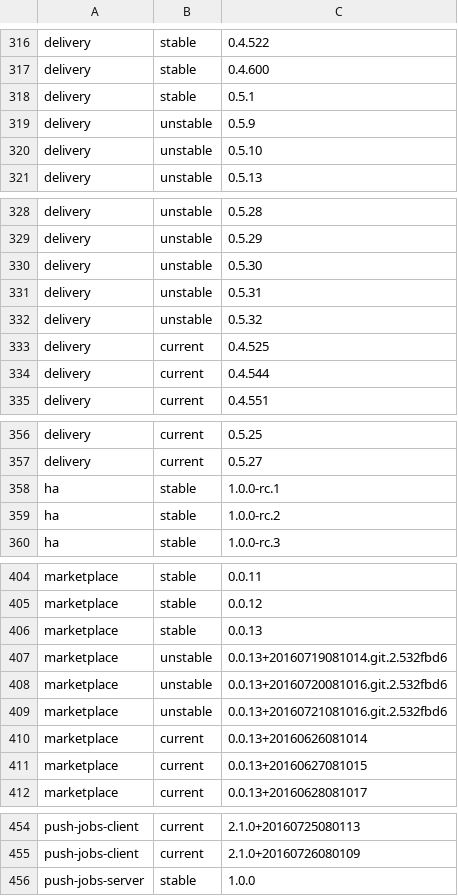
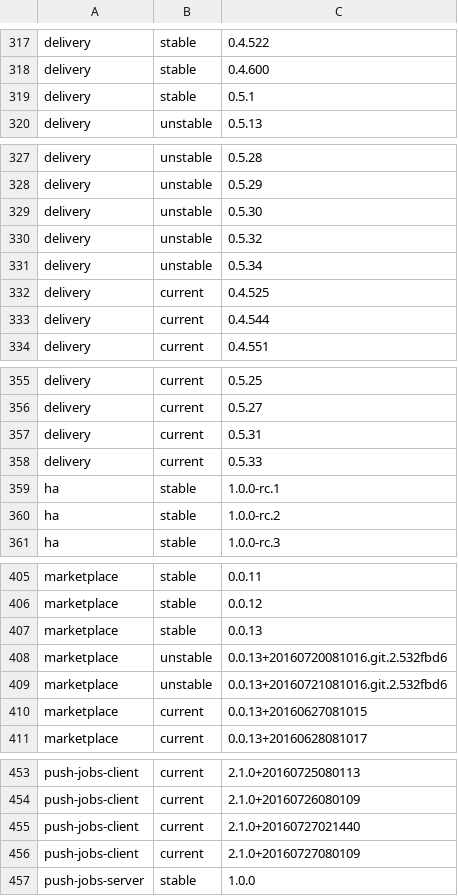
Before and after one commit to wrightp/artillery-proto, a CSV file: payloads/artifact-info.csv (was artifact-info-payload.csv), drawn as a sheet; only a part is shown, gaps mark what is left out; removed rows and columns are numbered as before the commit, all else as after; the diff covers the shown part only; the diff names each change by its address in the sheet, - before the commit and + after, or states it on an @@ line.

```diff
--- a/artifact-info-payload.csv
+++ b/payloads/artifact-info.csv
-row 319: delivery | unstable | 0.5.9
-row 320: delivery | unstable | 0.5.10
-row 331: delivery | unstable | 0.5.31
+row 331: delivery | unstable | 0.5.34
+row 357: delivery | current | 0.5.31
+row 358: delivery | current | 0.5.33
-row 407: marketplace | unstable | 0.0.13+20160719081014.git.2.532fbd6
-row 410: marketplace | current | 0.0.13+20160626081014
+row 455: push-jobs-client | current | 2.1.0+20160727021440
+row 456: push-jobs-client | current | 2.1.0+20160727080109
```
Also changed, not shown: 11 added rows and 18 removed rows elsewhere in this file, 14 other files.
